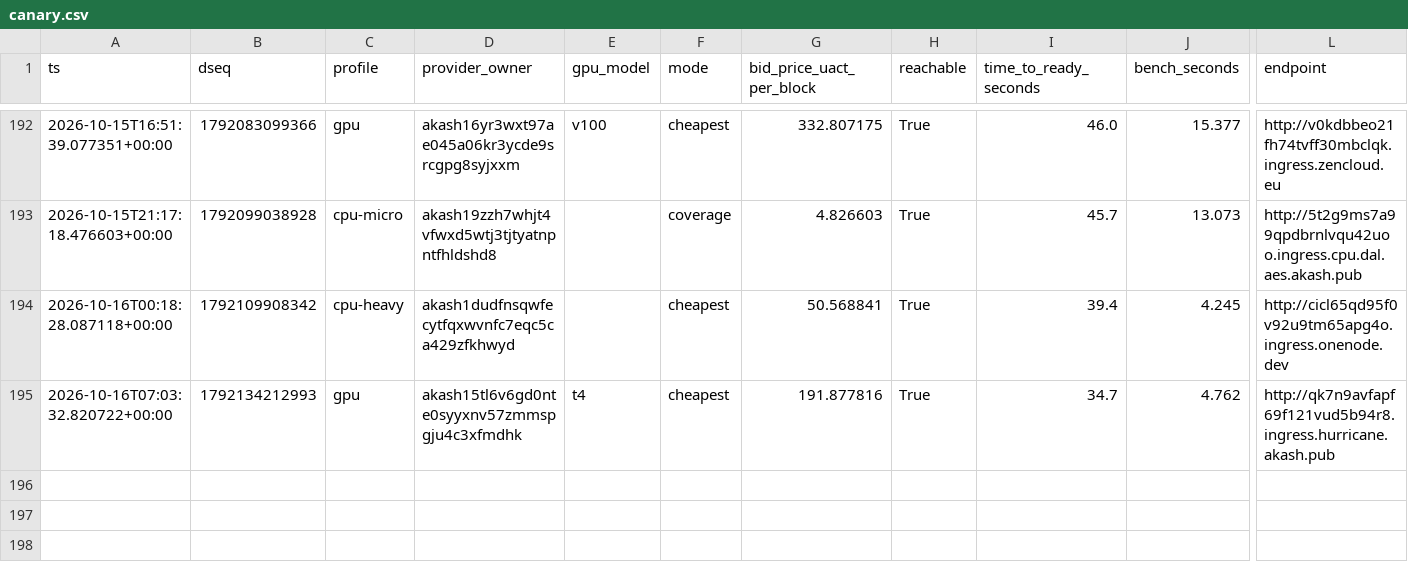
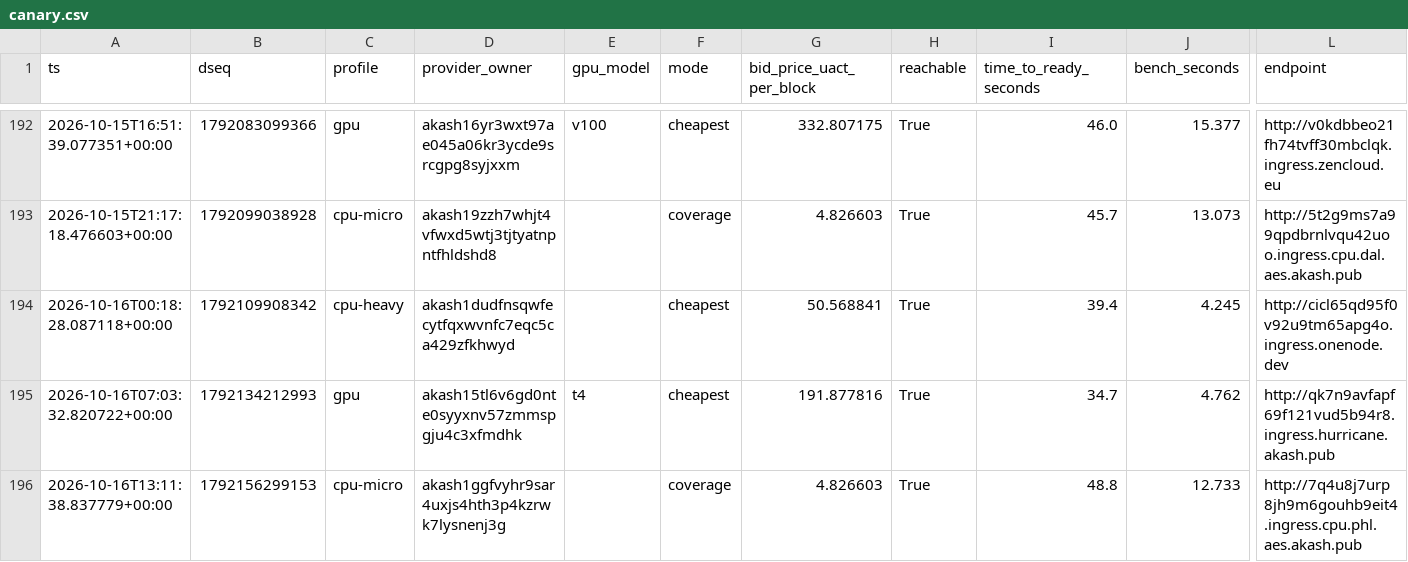
Before and after one commit to themailman05/shoestring, a CSV file: data/canary.csv, drawn as a sheet; only a part is shown, gaps mark what is left out; rows hold the shown columns only; the diff names each change by its address in the sheet, - before the commit and + after, or states it on an @@ line.

```diff
--- a/data/canary.csv
+++ b/data/canary.csv
+row 196: 2026-10-16T13:11:38.837779+00:00 | 1792156299153 | cpu-micro | akash1ggfvyhr9sar4uxjs4hth3p4kzrwk7lysnenj3g |  | coverage | 4.826603 | True | 48.8 | 12.733 | http://7q4u8j7urp8jh9m6gouhb9eit4.ingress.cpu.phl.aes.akash.pub
```
Also changed, not shown: data/bids.csv.
